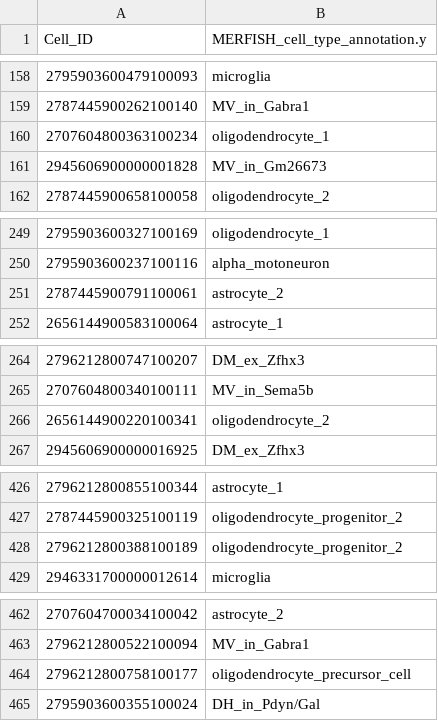
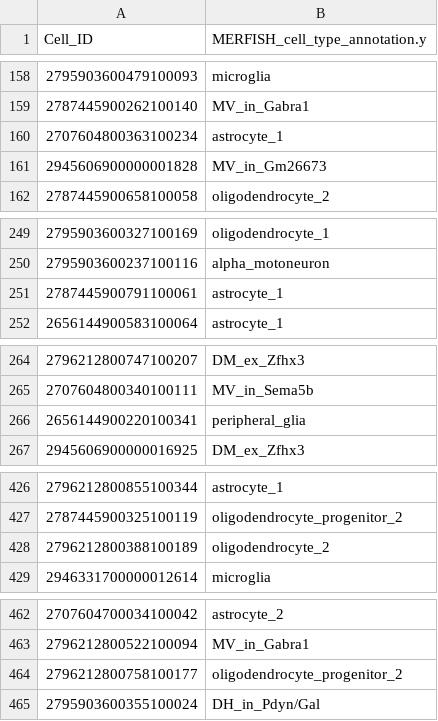
Before and after one commit to X0X0X00/Hackathon-Summer-2026, a CSV file: prediction/prediction.csv, drawn as a sheet; only a part is shown, gaps mark what is left out; the diff covers the shown part only.

```diff
--- a/prediction/prediction.csv
+++ b/prediction/prediction.csv
@@ -159,3 +159,3 @@ Cell_ID,MERFISH_cell_type_annotation.y
 2787445900262100140,MV_in_Gabra1
-2707604800363100234,oligodendrocyte_1
+2707604800363100234,astrocyte_1
 2945606900000001828,MV_in_Gm26673
@@ -250,3 +250,3 @@ Cell_ID,MERFISH_cell_type_annotation.y
 2795903600237100116,alpha_motoneuron
-2787445900791100061,astrocyte_2
+2787445900791100061,astrocyte_1
 2656144900583100064,astrocyte_1
@@ -265,3 +265,3 @@ Cell_ID,MERFISH_cell_type_annotation.y
 2707604800340100111,MV_in_Sema5b
-2656144900220100341,oligodendrocyte_2
+2656144900220100341,peripheral_glia
 2945606900000016925,DM_ex_Zfhx3
@@ -427,3 +427,3 @@ Cell_ID,MERFISH_cell_type_annotation.y
 2787445900325100119,oligodendrocyte_progenitor_2
-2796212800388100189,oligodendrocyte_progenitor_2
+2796212800388100189,oligodendrocyte_2
 2946331700000012614,microglia
@@ -463,3 +463,3 @@ Cell_ID,MERFISH_cell_type_annotation.y
 2796212800522100094,MV_in_Gabra1
-2796212800758100177,oligodendrocyte_precursor_cell
+2796212800758100177,oligodendrocyte_progenitor_2
 2795903600355100024,DH_in_Pdyn/Gal
```
Also changed, not shown: 50 edited cells elsewhere in this file.
